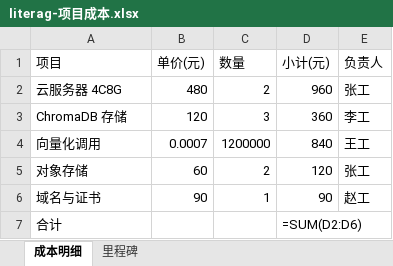
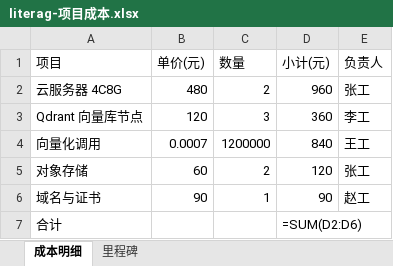
Before and after one commit to Zivissoziv/liteRAG, an Excel workbook: scripts/samples/literag-项目成本.xlsx, sheet 成本明细, drawn as a sheet; values as stored, in another font and other column widths than the file's, no borders; formulas without a stored value are shown as written; the diff names each change by its address in the sheet, - before the commit and + after, or states it on an @@ line.

Commit message:
feat(scripts): 内置 Qdrant Linux 二进制并支持一键启停
- tools/qdrant/linux-x64/qdrant 放入 Qdrant 1.20.0 Linux x64 可执行文件（与 Windows 的 qdrant.exe 并列，数据共用 storage/）
- 新增 scripts/qdrant.sh：start / stop / restart / status，按平台选二进制，缺失时自动下载
- start.sh / start.bat 第 1 步改为真正拉起 Qdrant（已在运行则跳过，VECTOR_PROVIDER=local 可跳过）
- README 向量库章节重写：平台对照、qdrant.sh 用法、Docker 方式、数据目录
- 概览与设置页截图按新 UI 重拍；示例文档去掉 ChromaDB / H2 字样

```diff
--- a/scripts/samples/literag-项目成本.xlsx (sheet 成本明细)
+++ b/scripts/samples/literag-项目成本.xlsx (sheet 成本明细)
-A3 (项目): ChromaDB 存储
+A3 (项目): Qdrant 向量库节点
```
Also changed, not shown: 9 other files.
